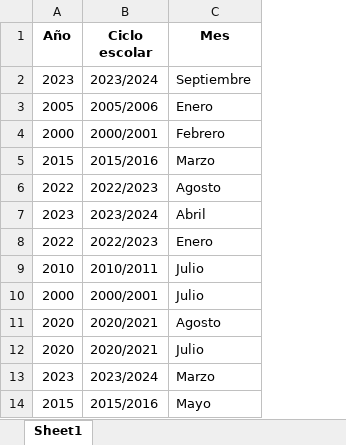
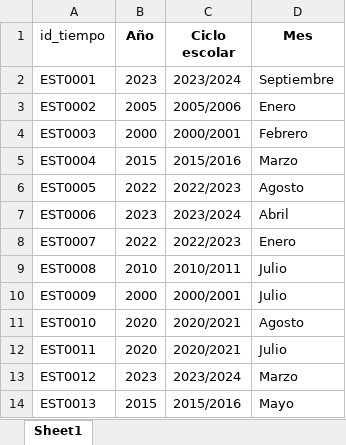
Before and after one commit to Ale0515-GG/DataCube, an Excel workbook: tiempo.xlsx, sheet Sheet1, drawn as a sheet; only a part is shown; values as stored, in another font and other column widths than the file's, no borders; the diff names each change by its address in the sheet, - before the commit and + after, or states it on an @@ line.

```diff
--- a/tiempo.xlsx (sheet Sheet1)
+++ b/tiempo.xlsx (sheet Sheet1)
+column A (id_tiempo), rows 2-14: EST0001 | EST0002 | EST0003 | EST0004 | EST0005 | EST0006 | EST0007 | EST0008 | EST0009 | EST0010 | EST0011 | EST0012 | EST0013
```
Also changed, not shown: estudiante.xlsx, 1 other file.
